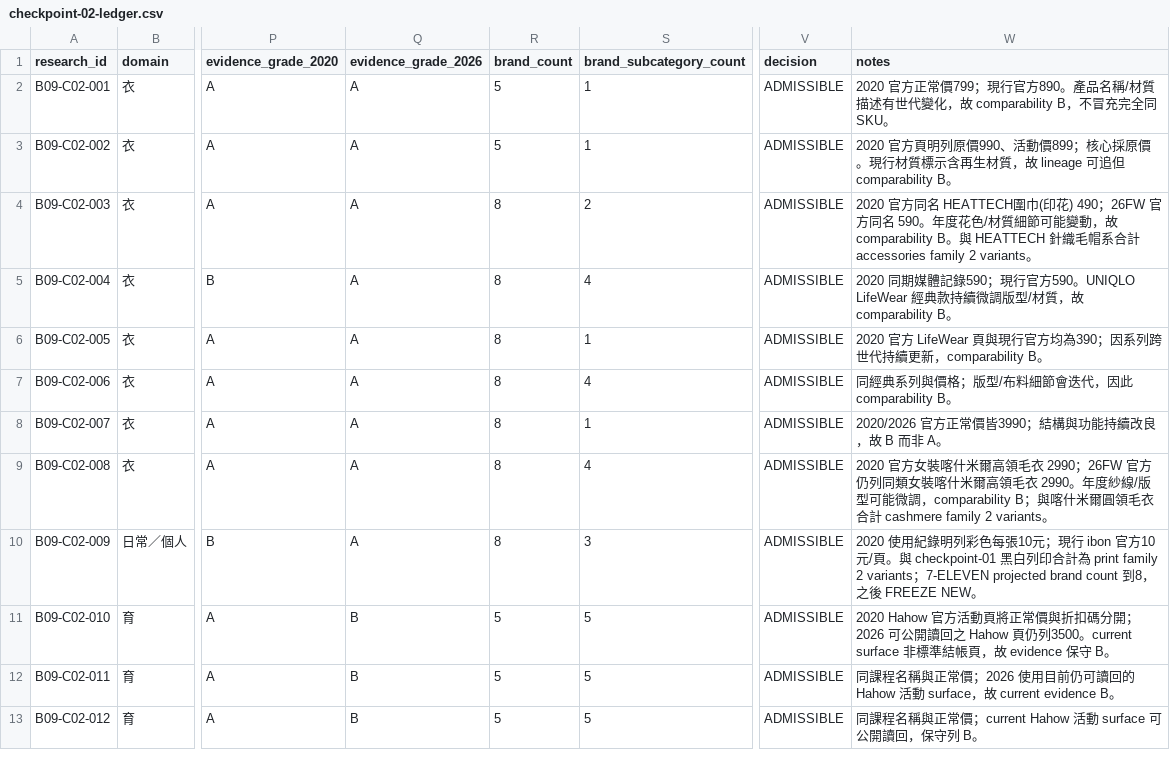
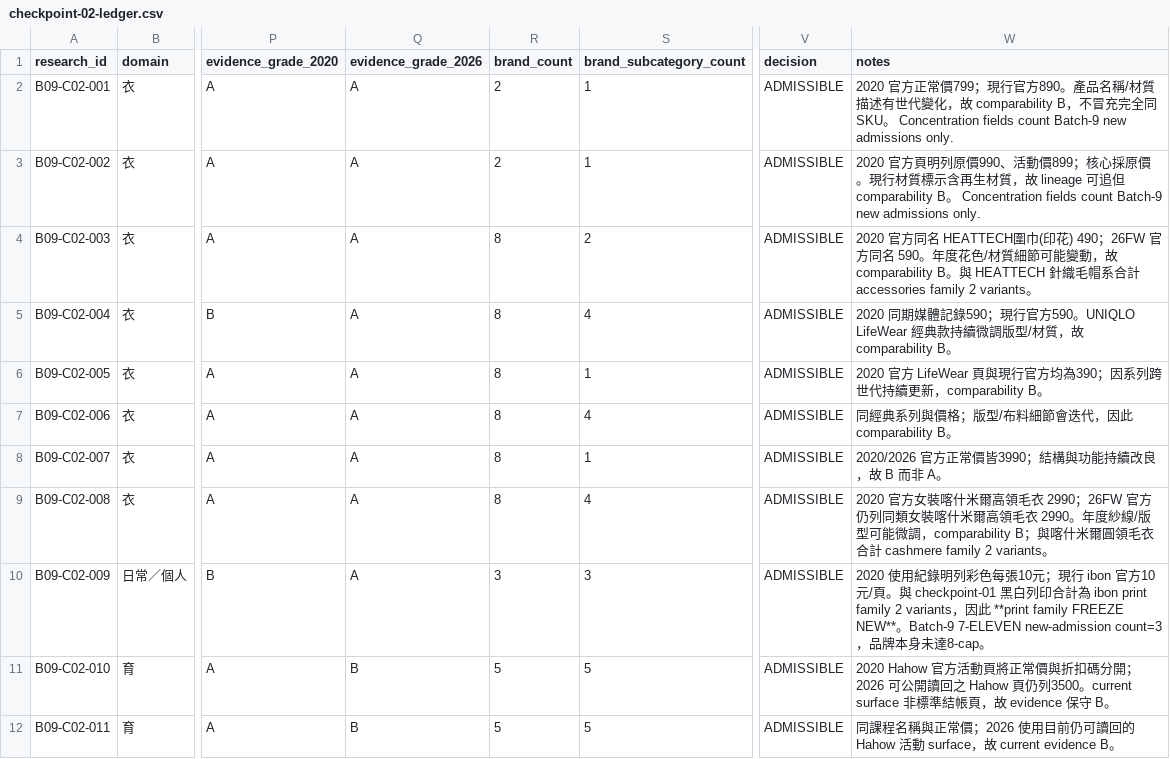
Before and after one commit to aitest00898/HO600-Taiwan-Private-Price-Basket, a CSV file: research/batch-09/checkpoint-02-ledger.csv, drawn as a sheet; only a part is shown, gaps mark what is left out; the shorter side is filled out with more unchanged rows; the diff names each change by its address in the sheet, - before the commit and + after, or states it on an @@ line.

Commit message:
research: normalize concentration count semantics in checkpoint-02

```diff
--- a/research/batch-09/checkpoint-02-ledger.csv
+++ b/research/batch-09/checkpoint-02-ledger.csv
-R2:R3 (brand_count): 5
+R2:R3 (brand_count): 2
-W2 (notes): …全同SKU。
+W2 (notes): …全同SKU。 Concentration fields count Batch-9 new admissions only.
-W3 (notes): …comparability B。
+W3 (notes): …comparability B。 Concentration fields count Batch-9 new admissions only.
-R10 (brand_count): 8
+R10 (brand_count): 3
-W10 (notes): …合計為 print family 2 variants；7-ELEVEN projected brand count 到8，之後 FREEZE NEW。
+W10 (notes): …合計為 ibon print family 2 variants，因此 **print family FREEZE NEW**。Batch-9 7-ELEVEN new-admission count=3，品牌本身未達8-cap。
```
